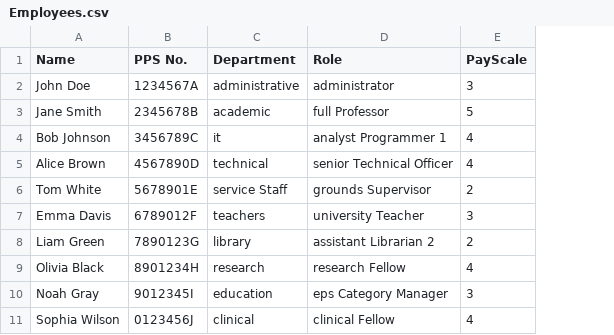
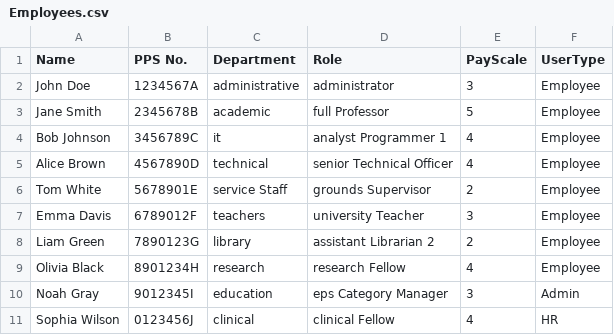
Before and after one commit to Iwan-Teague/Payroll-System, a CSV file: Employees.csv, drawn as a sheet; the diff names each change by its address in the sheet, - before the commit and + after, or states it on an @@ line.

```diff
--- a/Employees.csv
+++ b/Employees.csv
+column F (UserType), rows 2-11: Employee | Employee | Employee | Employee | Employee | Employee | Employee | Employee | Admin | HR
```
Also changed, not shown: ULPayScales.csv, 3 other files.
